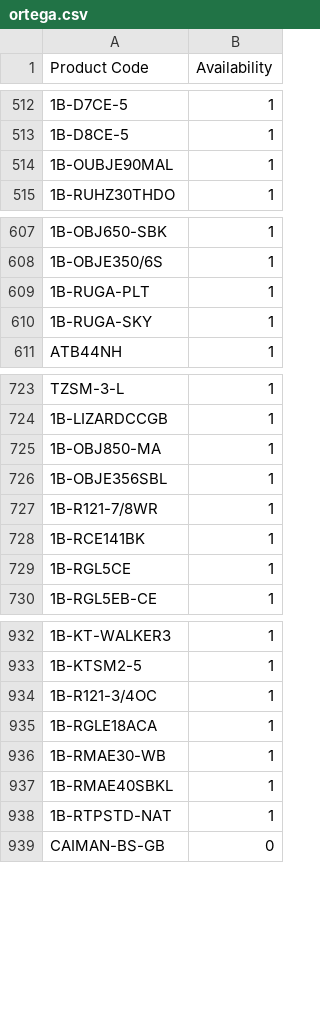
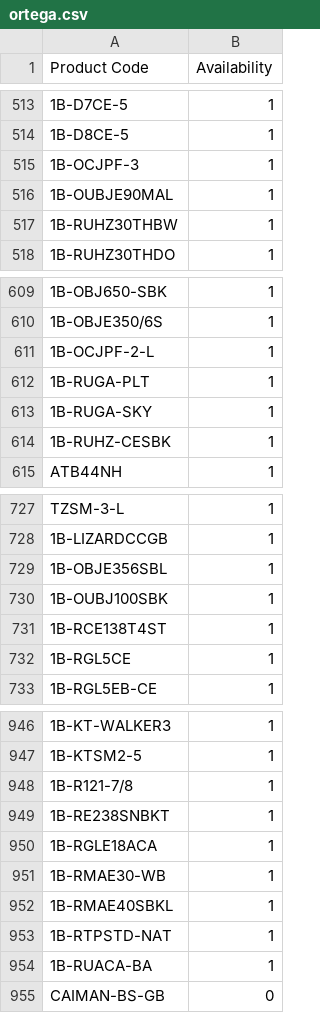
Before and after one commit to AlL4music/Imusic, a CSV file: ortega.csv, drawn as a sheet; only a part is shown, gaps mark what is left out; removed rows and columns are numbered as before the commit, all else as after; the diff covers the shown part only; the diff names each change by its address in the sheet, - before the commit and + after, or states it on an @@ line.

```diff
--- a/ortega.csv
+++ b/ortega.csv
+row 515: 1B-OCJPF-3 | 1
+row 517: 1B-RUHZ30THBW | 1
+row 611: 1B-OCJPF-2-L | 1
+row 614: 1B-RUHZ-CESBK | 1
-row 725: 1B-OBJ850-MA | 1
-A730 (Product Code): 1B-R121-7/8WR
+A730 (Product Code): 1B-OUBJ100SBK
-A731 (Product Code): 1B-RCE141BK
+A731 (Product Code): 1B-RCE138T4ST
-A948 (Product Code): 1B-R121-3/4OC
+A948 (Product Code): 1B-R121-7/8
+row 949: 1B-RE238SNBKT | 1
+row 954: 1B-RUACA-BA | 1
```
Also changed, not shown: 28 added rows, 14 removed rows, 53 moved rows and 35 edited cells elsewhere in this file, ibanez.csv, meinl.csv, 1 other file.
